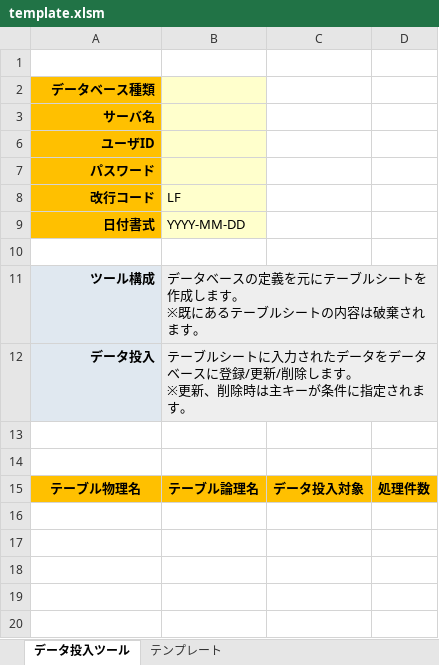
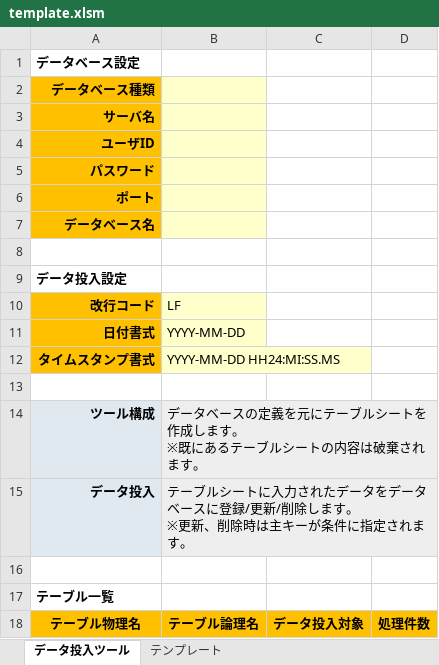
Before and after one commit to thirdplay/DataEntryTool, an Excel workbook: src/DataEntryTool.xlsm/template.xlsm, sheet データ投入ツール, drawn as a sheet; values as stored, in another font and other column widths than the file's, no borders; charts and pictures not drawn; addresses are those after the commit; the diff names each change by its address in the sheet, - before the commit and + after, or states it on an @@ line.

```diff
--- a/src/DataEntryTool.xlsm/template.xlsm (sheet データ投入ツール)
+++ b/src/DataEntryTool.xlsm/template.xlsm (sheet データ投入ツール)
-A1: (empty)
+A1: データベース設定
@@ row 6 unhidden: ポート @@
@@ row 7 unhidden: データベース名 @@
+row 8: (empty)
+row 9: データ投入設定
+row 12: タイムスタンプ書式 | YYYY-MM-DD HH24:MI:SS.MS
-A17: (empty)
+A17: テーブル一覧
```
Also changed, not shown: charts or pictures, 4 other files.
